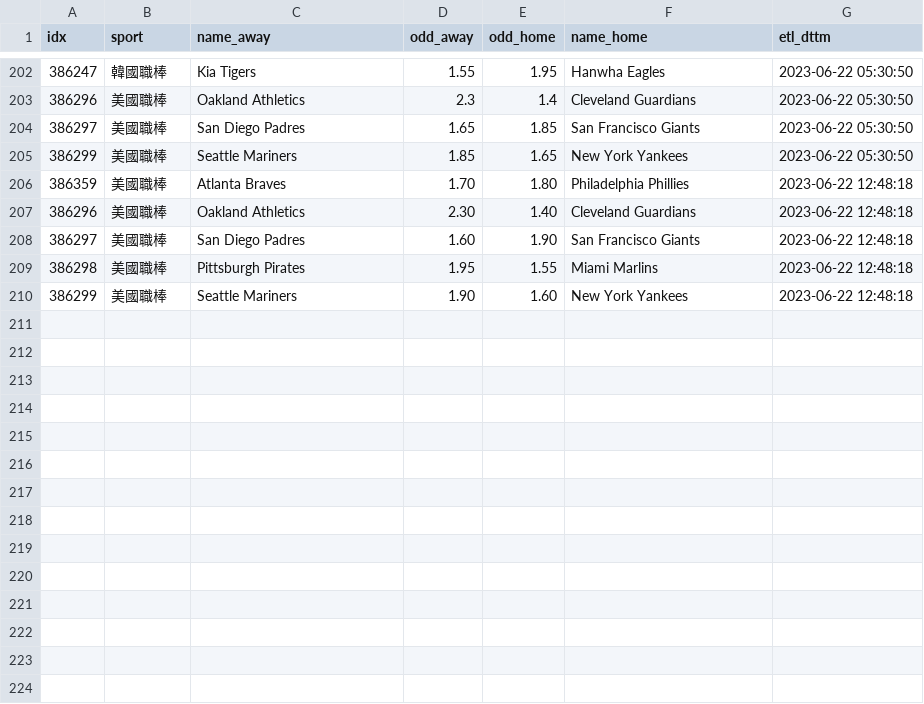
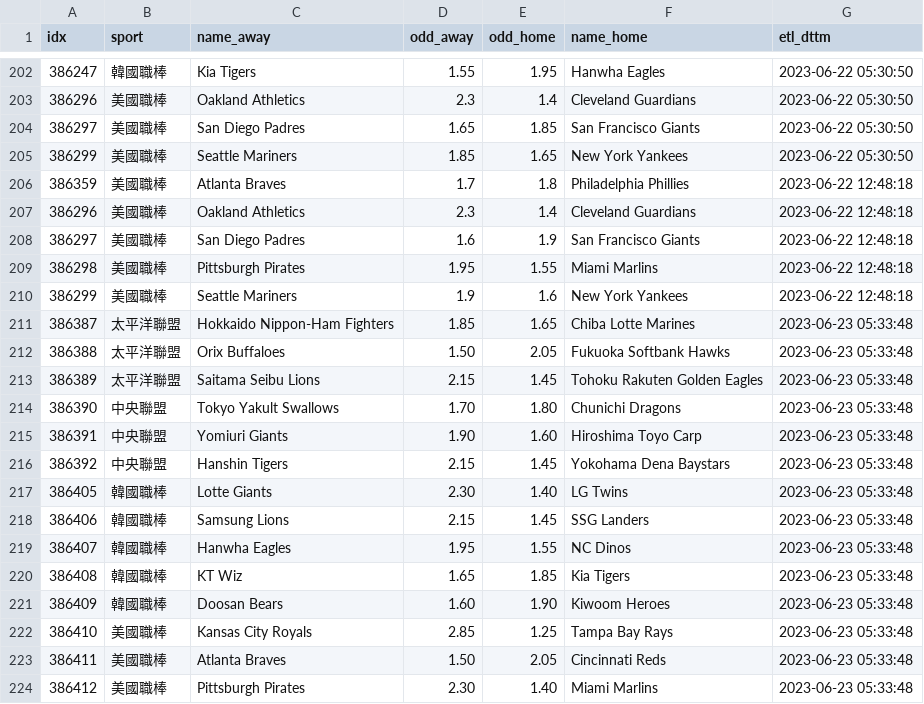
Before and after one commit to achilles0926/tw_sport_lottery, a CSV file: twsl_baseball_odds_base.csv, drawn as a sheet; only a part is shown, gaps mark what is left out; the diff covers the shown part only.

```diff
--- a/twsl_baseball_odds_base.csv
+++ b/twsl_baseball_odds_base.csv
@@ -205,6 +205,20 @@
 386299,美國職棒,Seattle Mariners,1.85,1.65,New York Yankees,2023-06-22 05:30:50
-386359,美國職棒,Atlanta Braves,1.70,1.80,Philadelphia Phillies,2023-06-22 12:48:18
-386296,美國職棒,Oakland Athletics,2.30,1.40,Cleveland Guardians,2023-06-22 12:48:18
-386297,美國職棒,San Diego Padres,1.60,1.90,San Francisco Giants,2023-06-22 12:48:18
+386359,美國職棒,Atlanta Braves,1.7,1.8,Philadelphia Phillies,2023-06-22 12:48:18
+386296,美國職棒,Oakland Athletics,2.3,1.4,Cleveland Guardians,2023-06-22 12:48:18
+386297,美國職棒,San Diego Padres,1.6,1.9,San Francisco Giants,2023-06-22 12:48:18
 386298,美國職棒,Pittsburgh Pirates,1.95,1.55,Miami Marlins,2023-06-22 12:48:18
-386299,美國職棒,Seattle Mariners,1.90,1.60,New York Yankees,2023-06-22 12:48:18
+386299,美國職棒,Seattle Mariners,1.9,1.6,New York Yankees,2023-06-22 12:48:18
+386387,太平洋聯盟,Hokkaido Nippon-Ham Fighters,1.85,1.65,Chiba Lotte Marines,2023-06-23 05:33:48
+386388,太平洋聯盟,Orix Buffaloes,1.50,2.05,Fukuoka Softbank Hawks,2023-06-23 05:33:48
+386389,太平洋聯盟,Saitama Seibu Lions,2.15,1.45,Tohoku Rakuten Golden Eagles,2023-06-23 05:33:48
+386390,中央聯盟,Tokyo Yakult Swallows,1.70,1.80,Chunichi Dragons,2023-06-23 05:33:48
+386391,中央聯盟,Yomiuri Giants,1.90,1.60,Hiroshima Toyo Carp,2023-06-23 05:33:48
+386392,中央聯盟,Hanshin Tigers,2.15,1.45,Yokohama Dena Baystars,2023-06-23 05:33:48
+386405,韓國職棒,Lotte Giants,2.30,1.40,LG Twins,2023-06-23 05:33:48
+386406,韓國職棒,Samsung Lions,2.15,1.45,SSG Landers,2023-06-23 05:33:48
+386407,韓國職棒,Hanwha Eagles,1.95,1.55,NC Dinos,2023-06-23 05:33:48
+386408,韓國職棒,KT Wiz,1.65,1.85,Kia Tigers,2023-06-23 05:33:48
+386409,韓國職棒,Doosan Bears,1.60,1.90,Kiwoom Heroes,2023-06-23 05:33:48
+386410,美國職棒,Kansas City Royals,2.85,1.25,Tampa Bay Rays,2023-06-23 05:33:48
+386411,美國職棒,Atlanta Braves,1.50,2.05,Cincinnati Reds,2023-06-23 05:33:48
+386412,美國職棒,Pittsburgh Pirates,2.30,1.40,Miami Marlins,2023-06-23 05:33:48
```
Also changed, not shown: 10 added rows elsewhere in this file, twsl_baseball_odds_backup.csv, twsl_baseball_odds_new.csv.
